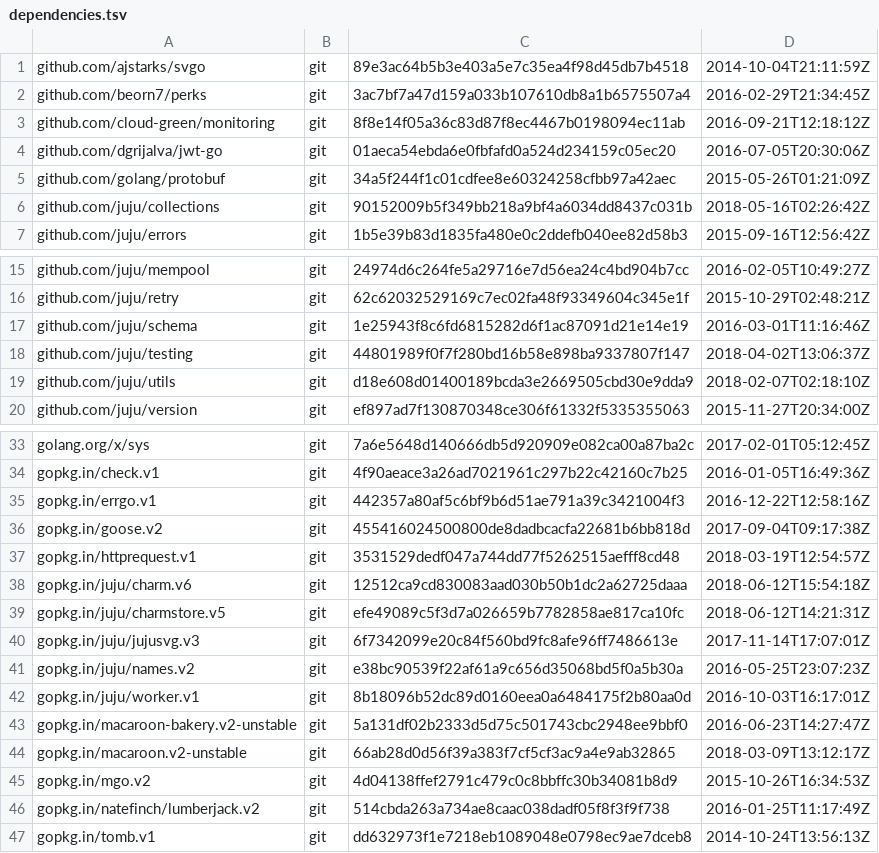
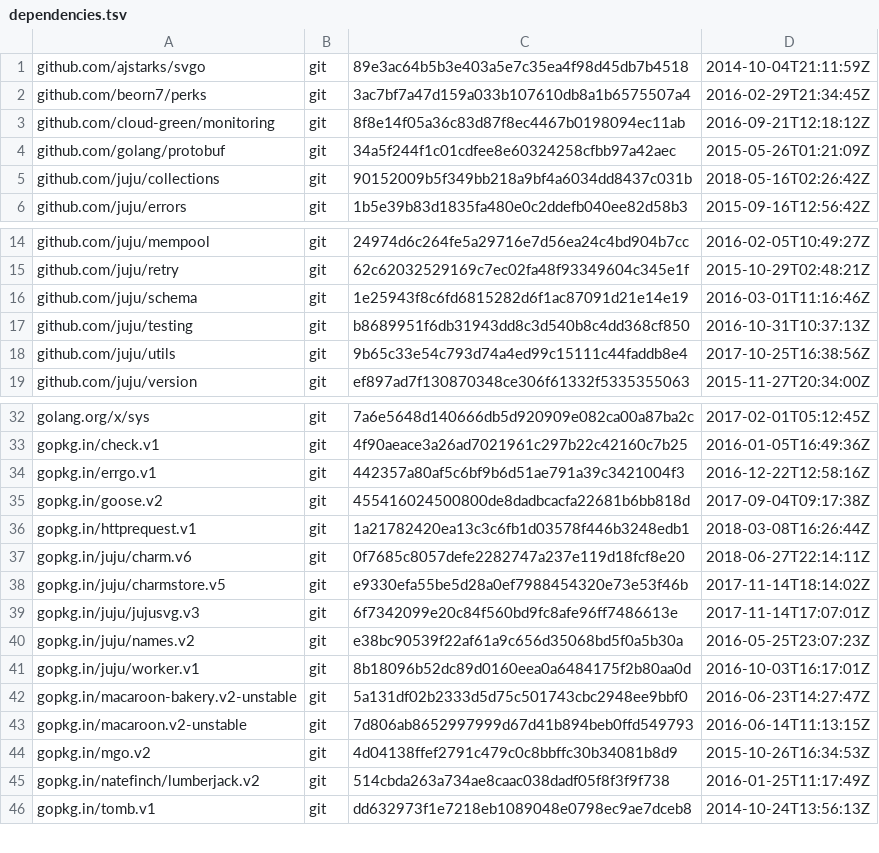
Before and after one commit to juju/charmrepo, a TSV file: dependencies.tsv, drawn as a sheet; only a part is shown, gaps mark what is left out.

Commit message:
Updated dependencies.tsv

```diff
--- a/dependencies.tsv
+++ b/dependencies.tsv
@@ -3,3 +3,2 @@ github.com/beorn7/perks	git	3ac7bf7a47d159a033b107610db8a1b6575507a4	2016-02-29T
 github.com/cloud-green/monitoring	git	8f8e14f05a36c83d87f8ec4467b0198094ec11ab	2016-09-21T12:18:12Z
-github.com/dgrijalva/jwt-go	git	01aeca54ebda6e0fbfafd0a524d234159c05ec20	2016-07-05T20:30:06Z
 github.com/golang/protobuf	git	34a5f244f1c01cdfee8e60324258cfbb97a42aec	2015-05-26T01:21:09Z
@@ -17,4 +16,4 @@ github.com/juju/retry	git	62c62032529169c7ec02fa48f93349604c345e1f	2015-10-29T02
 github.com/juju/schema	git	1e25943f8c6fd6815282d6f1ac87091d21e14e19	2016-03-01T11:16:46Z
-github.com/juju/testing	git	44801989f0f7f280bd16b58e898ba9337807f147	2018-04-02T13:06:37Z
-github.com/juju/utils	git	d18e608d01400189bcda3e2669505cbd30e9dda9	2018-02-07T02:18:10Z
+github.com/juju/testing	git	b8689951f6db31943dd8c3d540b8c4dd368cf850	2016-10-31T10:37:13Z
+github.com/juju/utils	git	9b65c33e54c793d74a4ed99c15111c44faddb8e4	2017-10-25T16:38:56Z
 github.com/juju/version	git	ef897ad7f130870348ce306f61332f5335355063	2015-11-27T20:34:00Z
@@ -36,5 +35,5 @@ gopkg.in/errgo.v1	git	442357a80af5c6bf9b6d51ae791a39c3421004f3	2016-12-22T12:58:
 gopkg.in/goose.v2	git	455416024500800de8dadbcacfa22681b6bb818d	2017-09-04T09:17:38Z
-gopkg.in/httprequest.v1	git	3531529dedf047a744dd77f5262515aefff8cd48	2018-03-19T12:54:57Z
-gopkg.in/juju/charm.v6	git	12512ca9cd830083aad030b50b1dc2a62725daaa	2018-06-12T15:54:18Z
-gopkg.in/juju/charmstore.v5	git	efe49089c5f3d7a026659b7782858ae817ca10fc	2018-06-12T14:21:31Z
+gopkg.in/httprequest.v1	git	1a21782420ea13c3c6fb1d03578f446b3248edb1	2018-03-08T16:26:44Z
+gopkg.in/juju/charm.v6	git	0f7685c8057defe2282747a237e119d18fcf8e20	2018-06-27T22:14:11Z
+gopkg.in/juju/charmstore.v5	git	e9330efa55be5d28a0ef7988454320e73e53f46b	2017-11-14T18:14:02Z
 gopkg.in/juju/jujusvg.v3	git	6f7342099e20c84f560bd9fc8afe96ff7486613e	2017-11-14T17:07:01Z
@@ -43,3 +42,3 @@ gopkg.in/juju/worker.v1	git	8b18096b52dc89d0160eea0a6484175f2b80aa0d	2016-10-03T
 gopkg.in/macaroon-bakery.v2-unstable	git	5a131df02b2333d5d75c501743cbc2948ee9bbf0	2016-06-23T14:27:47Z
-gopkg.in/macaroon.v2-unstable	git	66ab28d0d56f39a383f7cf5cf3ac9a4e9ab32865	2018-03-09T13:12:17Z
+gopkg.in/macaroon.v2-unstable	git	7d806ab8652997999d67d41b894beb0ffd549793	2016-06-14T11:13:15Z
 gopkg.in/mgo.v2	git	4d04138ffef2791c479c0c8bbffc30b34081b8d9	2015-10-26T16:34:53Z
```
Also changed, not shown: 1 other file.
